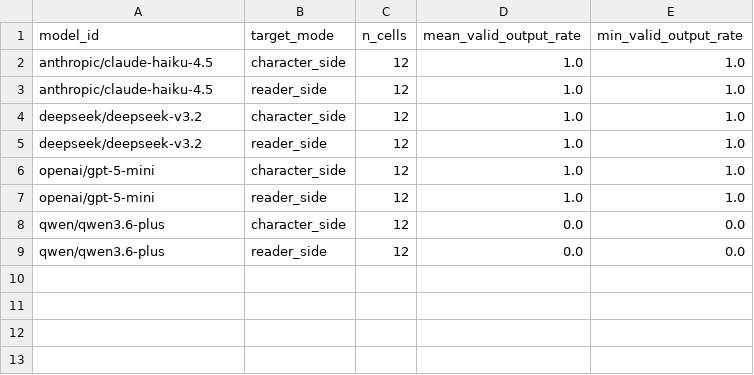
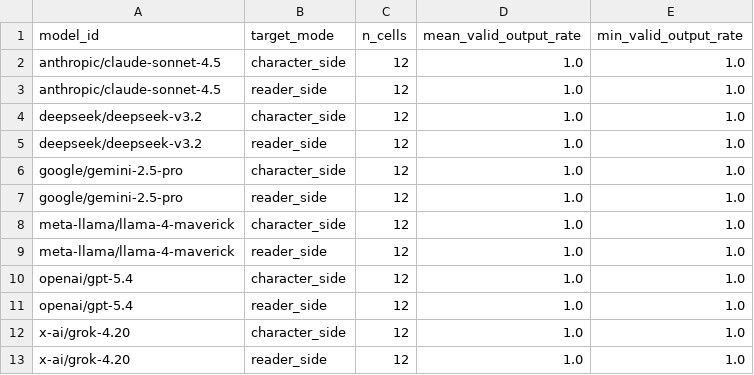
Before and after one commit to nshrhm/eq-fuzzy, a CSV file: artifacts/icicic2026/main_tables_v1/table4_valid_output_by_target_mode.csv, drawn as a sheet.

```diff
--- a/artifacts/icicic2026/main_tables_v1/table4_valid_output_by_target_mode.csv
+++ b/artifacts/icicic2026/main_tables_v1/table4_valid_output_by_target_mode.csv
@@ -1,9 +1,13 @@
 model_id,target_mode,n_cells,mean_valid_output_rate,min_valid_output_rate
-anthropic/claude-haiku-4.5,character_side,12,1.0,1.0
-anthropic/claude-haiku-4.5,reader_side,12,1.0,1.0
+anthropic/claude-sonnet-4.5,character_side,12,1.0,1.0
+anthropic/claude-sonnet-4.5,reader_side,12,1.0,1.0
 deepseek/deepseek-v3.2,character_side,12,1.0,1.0
 deepseek/deepseek-v3.2,reader_side,12,1.0,1.0
-openai/gpt-5-mini,character_side,12,1.0,1.0
-openai/gpt-5-mini,reader_side,12,1.0,1.0
-qwen/qwen3.6-plus,character_side,12,0.0,0.0
-qwen/qwen3.6-plus,reader_side,12,0.0,0.0
+google/gemini-2.5-pro,character_side,12,1.0,1.0
+google/gemini-2.5-pro,reader_side,12,1.0,1.0
+meta-llama/llama-4-maverick,character_side,12,1.0,1.0
+meta-llama/llama-4-maverick,reader_side,12,1.0,1.0
+openai/gpt-5.4,character_side,12,1.0,1.0
+openai/gpt-5.4,reader_side,12,1.0,1.0
+x-ai/grok-4.20,character_side,12,1.0,1.0
+x-ai/grok-4.20,reader_side,12,1.0,1.0
```
Also changed, not shown: artifacts/icicic2026/main_tables_v1/table2_model_added_descriptors.csv, artifacts/icicic2026/main_tables_v1/table3_target_shift_by_model_emotion.csv, 9 other files.
